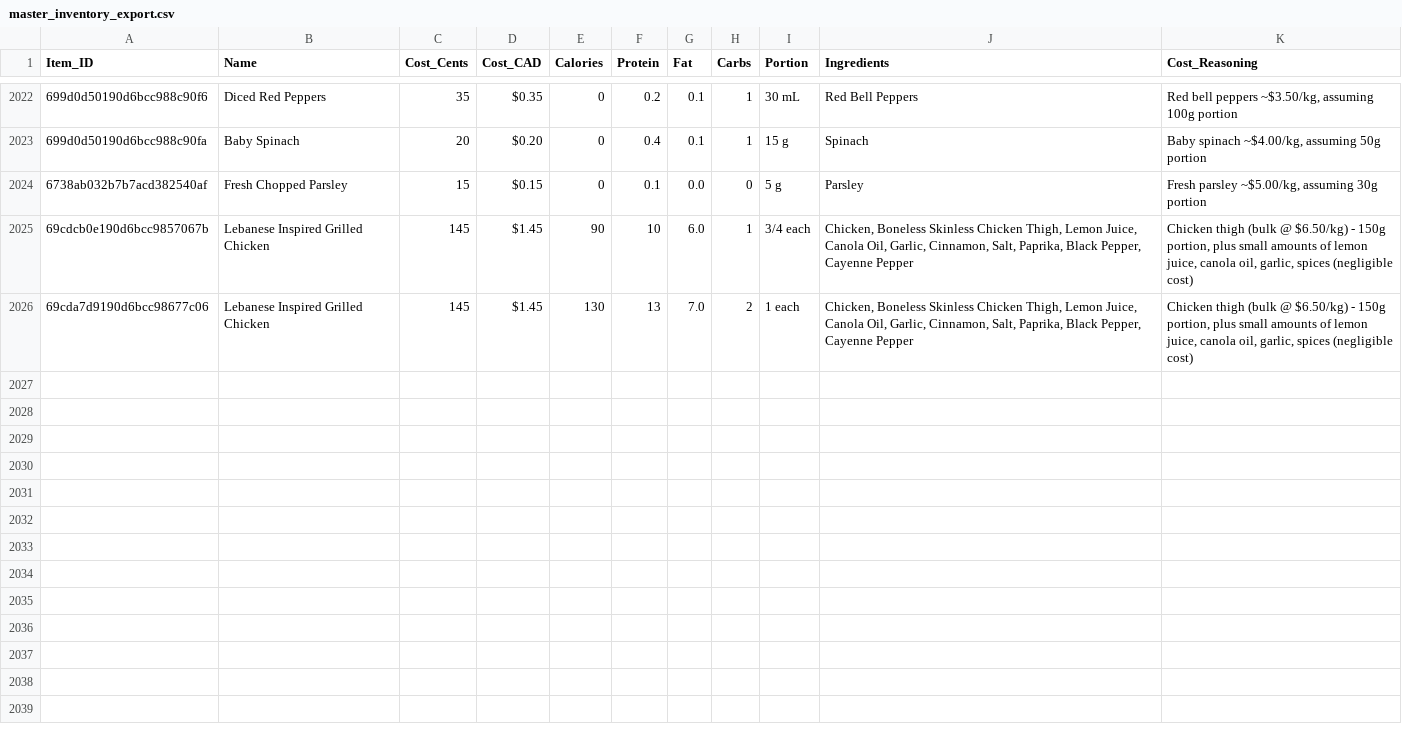
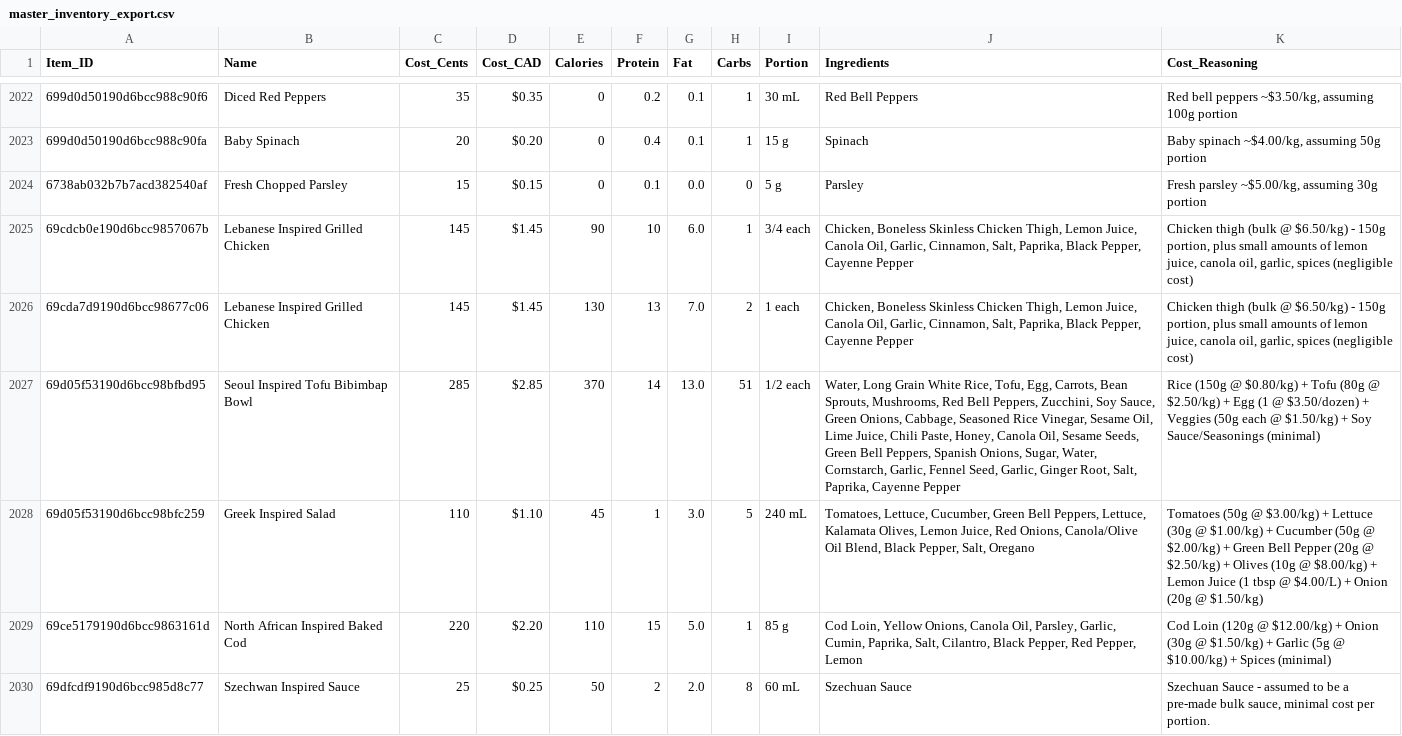
Before and after one commit to PiSpike/EatTheMargins, a CSV file: master_inventory_export.csv, drawn as a sheet; only a part is shown, gaps mark what is left out; the diff names each change by its address in the sheet, - before the commit and + after, or states it on an @@ line.

Commit message:
Auto-update menu: 2026-04-24 06:05

```diff
--- a/master_inventory_export.csv
+++ b/master_inventory_export.csv
+row 2027: 69d05f53190d6bcc98bfbd95 | Seoul Inspired Tofu Bibimbap Bowl | 285 | $2.85 | 370 | 14 | 13.0 | 51 | 1/2 each | Water, Long Grain White Rice, Tofu, Egg, Carrots, Bean Sprouts, Mushrooms, Red Bell Peppers, Zucchini, Soy Sauce, Green Onions, Cabbage, Seasoned Rice Vinegar, Sesame Oil, Lime Juice, Chili Paste, Honey, Canola Oil, Sesame Seeds, Green Bell Peppers, Spanish Onions, Sugar, Water, Cornstarch, Garlic, Fennel Seed, Garlic, Ginger Root, Salt, Paprika, Cayenne Pepper | Rice (150g @ $0.80/kg) + Tofu (80g @ $2.50/kg) + Egg (1 @ $3.50/dozen) + Veggies (50g each @ $1.50/kg) + Soy Sauce/Seasonings (minimal)
+row 2028: 69d05f53190d6bcc98bfc259 | Greek Inspired Salad | 110 | $1.10 | 45 | 1 | 3.0 | 5 | 240 mL | Tomatoes, Lettuce, Cucumber, Green Bell Peppers, Lettuce, Kalamata Olives, Lemon Juice, Red Onions, Canola/Olive Oil Blend, Black Pepper, Salt, Oregano | Tomatoes (50g @ $3.00/kg) + Lettuce (30g @ $1.00/kg) + Cucumber (50g @ $2.00/kg) + Green Bell Pepper (20g @ $2.50/kg) + Olives (10g @ $8.00/kg) + Lemon Juice (1 tbsp @ $4.00/L) + Onion (20g @ $1.50/kg)
+row 2029: 69ce5179190d6bcc9863161d | North African Inspired Baked Cod | 220 | $2.20 | 110 | 15 | 5.0 | 1 | 85 g | Cod Loin, Yellow Onions, Canola Oil, Parsley, Garlic, Cumin, Paprika, Salt, Cilantro, Black Pepper, Red Pepper, Lemon | Cod Loin (120g @ $12.00/kg) + Onion (30g @ $1.50/kg) + Garlic (5g @ $10.00/kg) + Spices (minimal)
+row 2030: 69dfcdf9190d6bcc985d8c77 | Szechwan Inspired Sauce | 25 | $0.25 | 50 | 2 | 2.0 | 8 | 60 mL | Szechuan Sauce | Szechuan Sauce - assumed to be a pre-made bulk sauce, minimal cost per portion.
```
